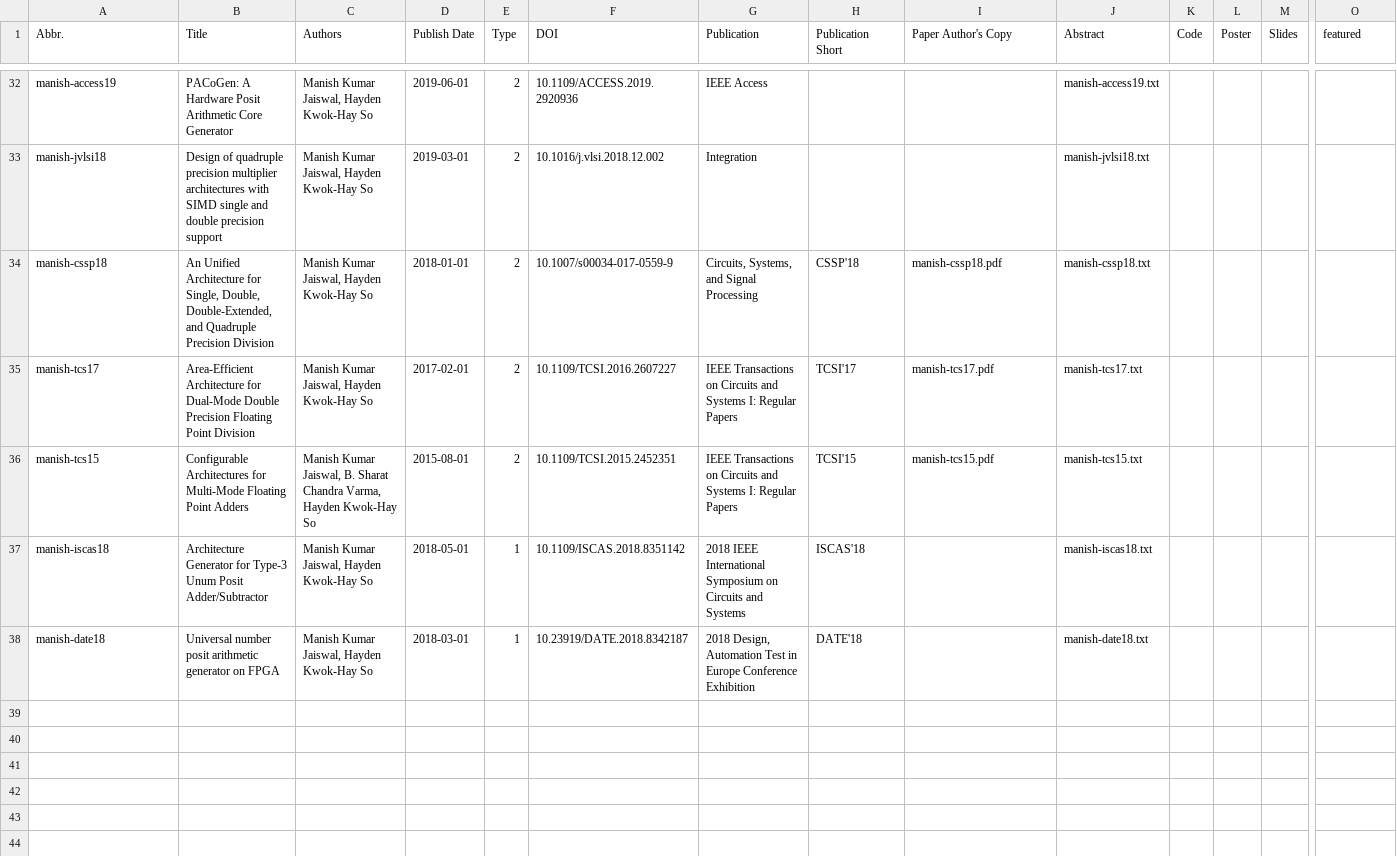
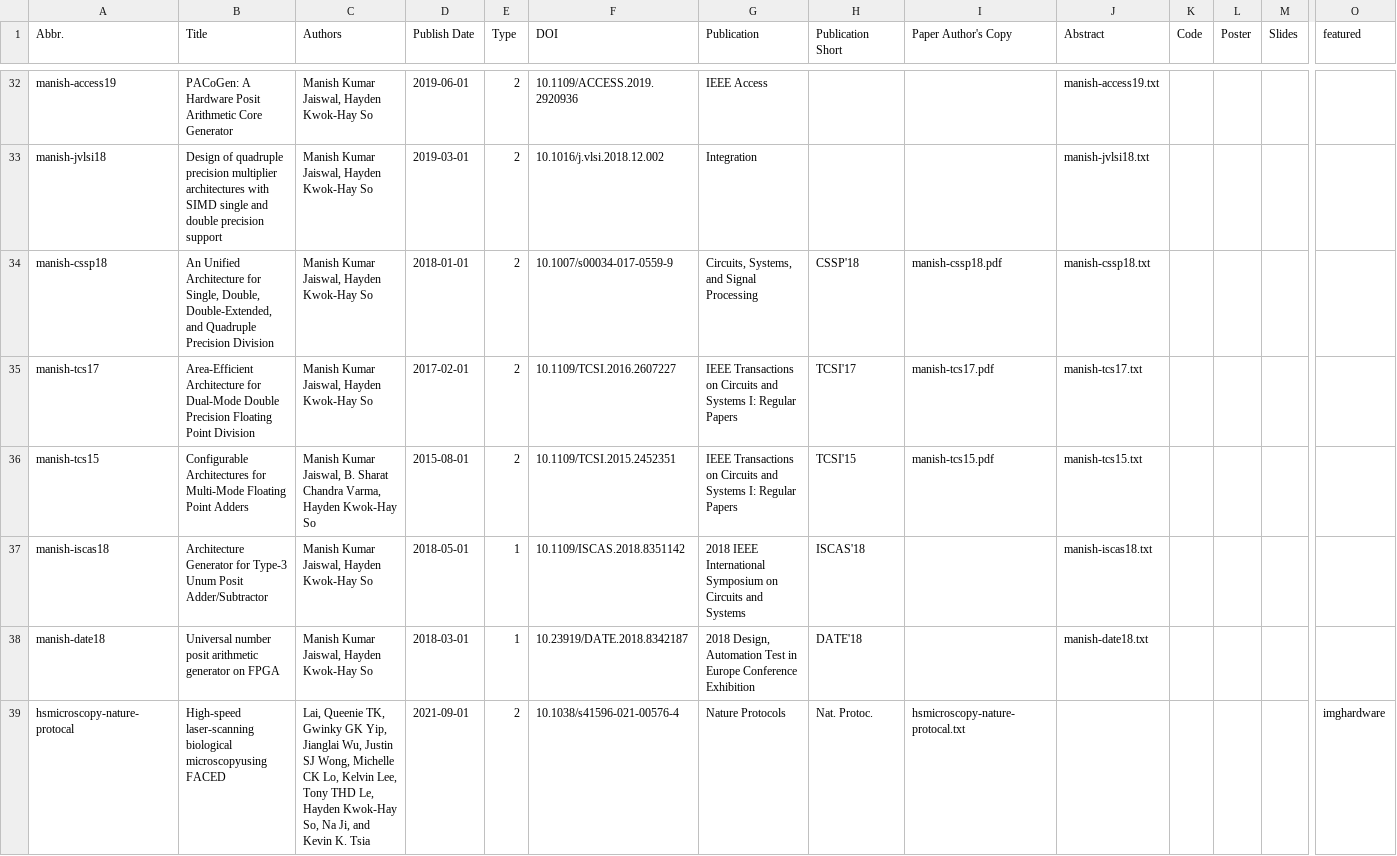
Before and after one commit to CASR-HKU/CasrPage, a CSV file: misc/collections.csv, drawn as a sheet; only a part is shown, gaps mark what is left out; rows hold the shown columns only; the diff names each change by its address in the sheet, - before the commit and + after, or states it on an @@ line.

Commit message:
2021 paper

```diff
--- a/misc/collections.csv
+++ b/misc/collections.csv
+row 39: hsmicroscopy-nature-protocal | High-speed laser-scanning biological microscopyusing FACED | Lai, Queenie TK, Gwinky GK Yip, Jianglai Wu, Justin SJ Wong, Michelle CK Lo, Kelvin Lee, Tony THD Le, Hayden Kwok-Hay So, Na Ji, and Kevin K. Tsia | 2021-09-01 | 2 | 10.1038/s41596-021-00576-4 | Nature Protocols | Nat. Protoc. | hsmicroscopy-nature-protocal.txt |  |  |  |  | imghardware
```
Also changed, not shown: 23 other files.
